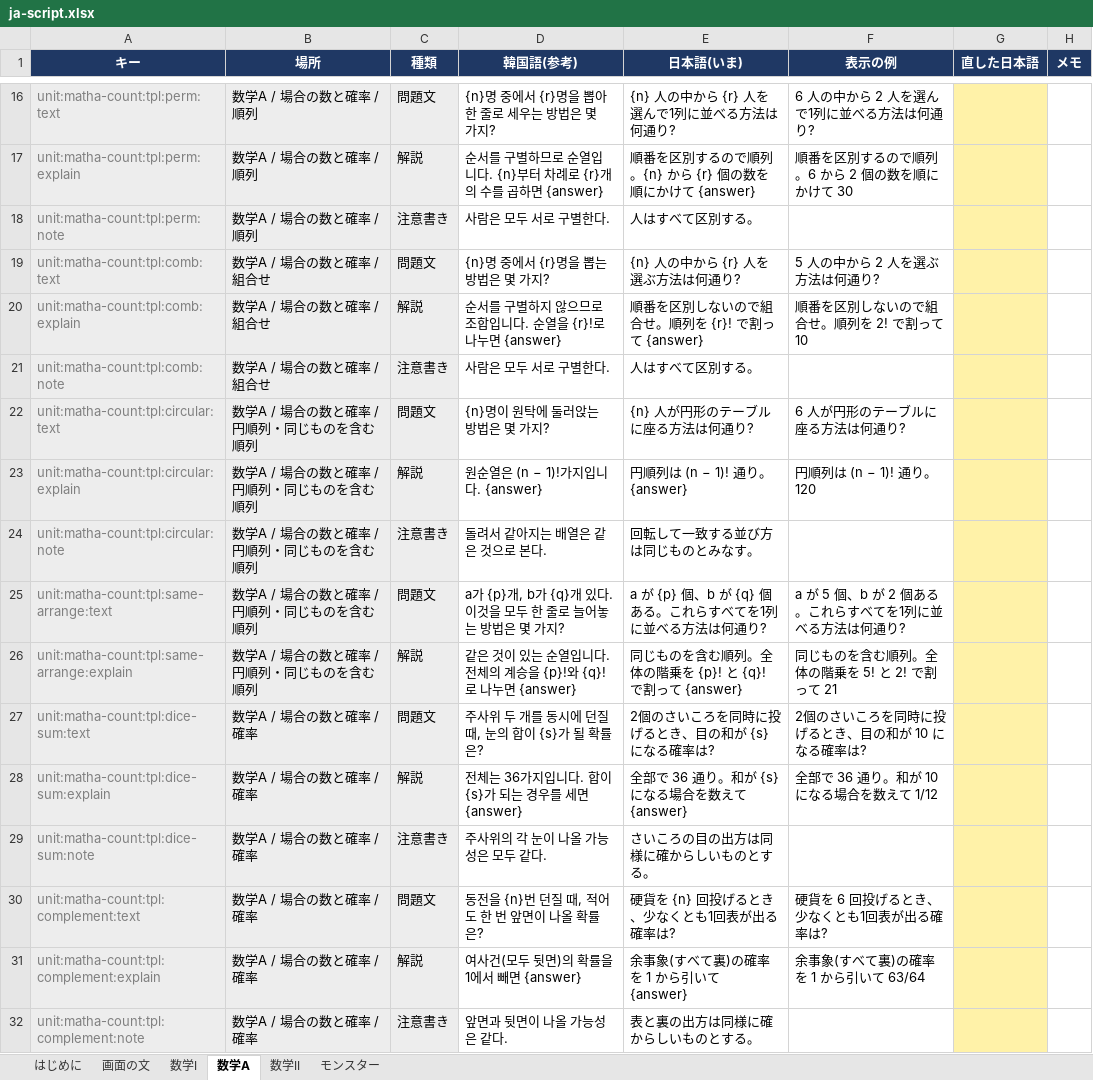
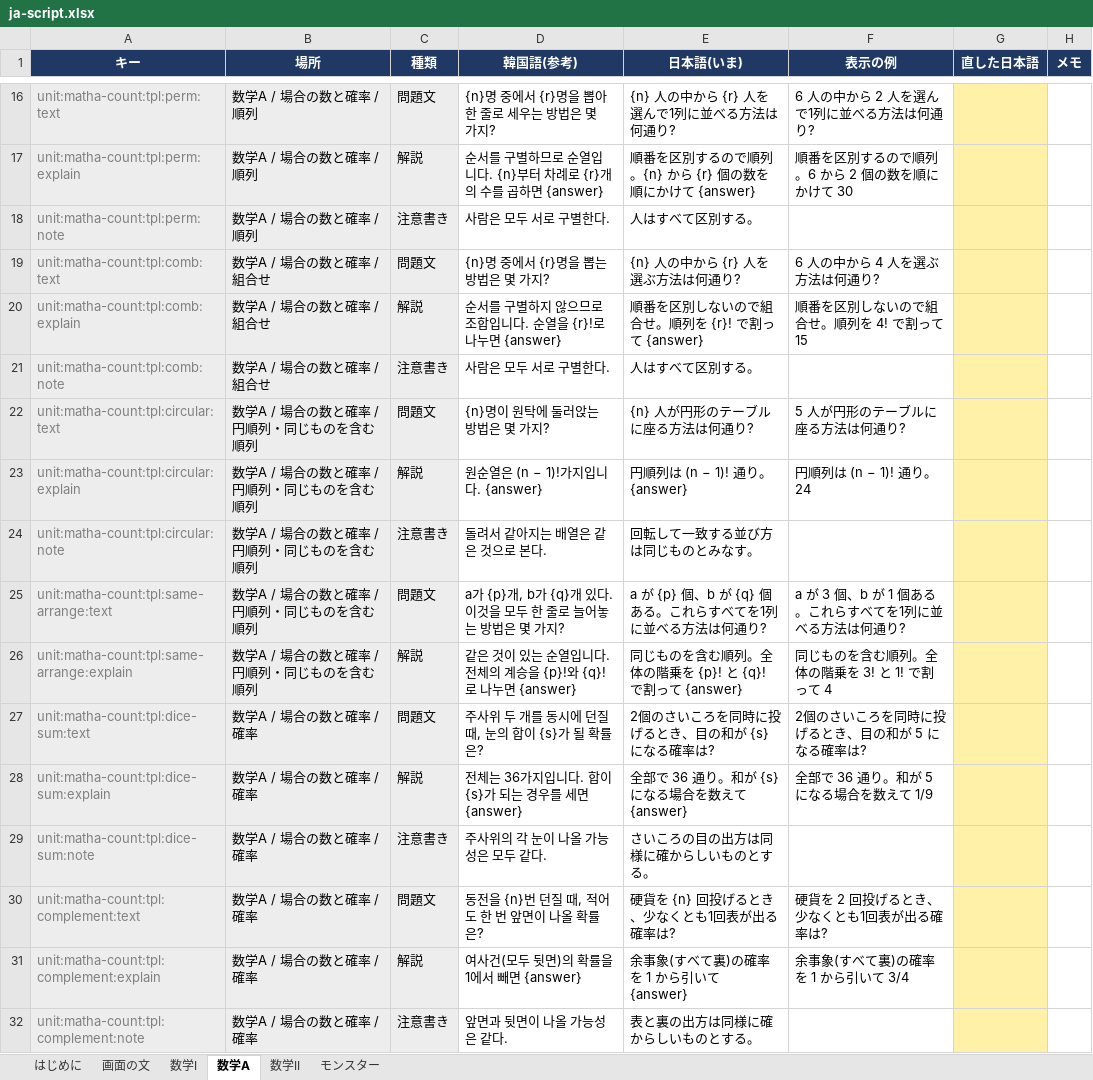
Before and after one commit to JungWanSEO/solve-the-tower, an Excel workbook: script/ja-script.xlsx, sheet 数学A, drawn as a sheet; only a part is shown, gaps mark what is left out; values as stored, in another font and other column widths than the file's, no borders; the diff covers the shown part only; the diff names each change by its address in the sheet, - before the commit and + after, or states it on an @@ line.

```diff
--- a/script/ja-script.xlsx (sheet 数学A)
+++ b/script/ja-script.xlsx (sheet 数学A)
-F19 (表示の例): 5 人の中から 2 人を選ぶ方法は何通り?
+F19 (表示の例): 6 人の中から 4 人を選ぶ方法は何通り?
-F20 (表示の例): 順番を区別しないので組合せ。順列を 2! で割って 10
+F20 (表示の例): 順番を区別しないので組合せ。順列を 4! で割って 15
-F22 (表示の例): 6 人が円形のテーブルに座る方法は何通り?
+F22 (表示の例): 5 人が円形のテーブルに座る方法は何通り?
-F23 (表示の例): 円順列は (n − 1)! 通り。120
+F23 (表示の例): 円順列は (n − 1)! 通り。24
-F25 (表示の例): a が 5 個、b が 2 個ある。これらすべてを1列に並べる方法は何通り?
+F25 (表示の例): a が 3 個、b が 1 個ある。これらすべてを1列に並べる方法は何通り?
-F26 (表示の例): 同じものを含む順列。全体の階乗を 5! と 2! で割って 21
+F26 (表示の例): 同じものを含む順列。全体の階乗を 3! と 1! で割って 4
-F27 (表示の例): 2個のさいころを同時に投げるとき、目の和が 10 になる確率は?
+F27 (表示の例): 2個のさいころを同時に投げるとき、目の和が 5 になる確率は?
-F28 (表示の例): 全部で 36 通り。和が 10 になる場合を数えて 1/12
+F28 (表示の例): 全部で 36 通り。和が 5 になる場合を数えて 1/9
-F30 (表示の例): 硬貨を 6 回投げるとき、少なくとも1回表が出る確率は?
+F30 (表示の例): 硬貨を 2 回投げるとき、少なくとも1回表が出る確率は?
-F31 (表示の例): 余事象(すべて裏)の確率を 1 から引いて 63/64
+F31 (表示の例): 余事象(すべて裏)の確率を 1 から引いて 3/4
```
Also changed, not shown: 105 edited cells elsewhere in this sheet, sheet 数学II, sheet 数学I, sheet 画面の文, sheet はじめに, 11 other files.
